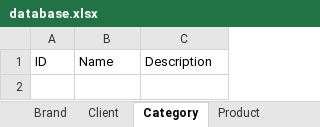
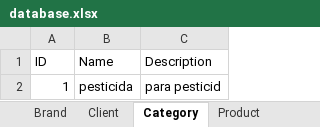
Before and after one commit to JuanTBZA/Punto-de-venta, an Excel workbook: database.xlsx, sheet Category, drawn as a sheet; values as stored, in another font and other column widths than the file's, no borders; the diff names each change by its address in the sheet, - before the commit and + after, or states it on an @@ line.

```diff
--- a/database.xlsx (sheet Category)
+++ b/database.xlsx (sheet Category)
+row 2: 1 | pesticida | para pesticid
```
Also changed, not shown: sheet Client, sheet Brand, 50 other files.
